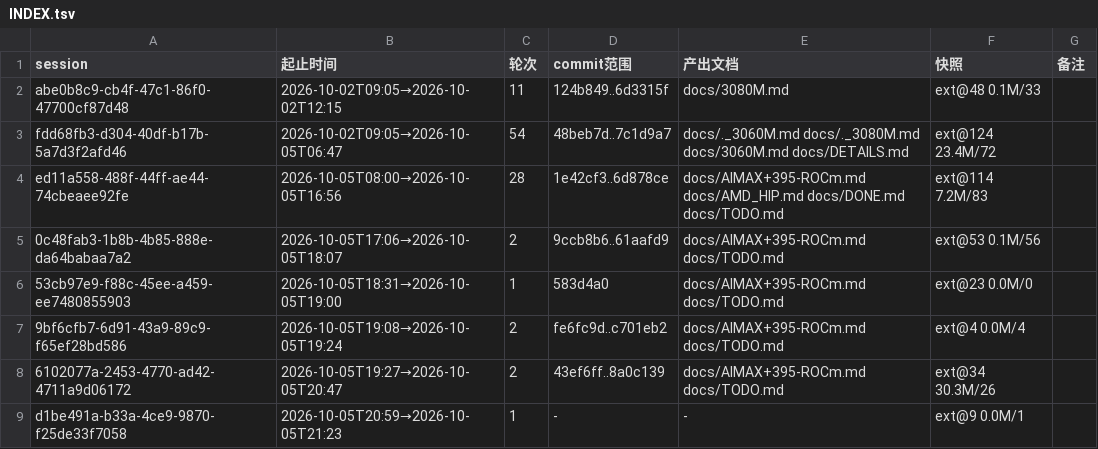
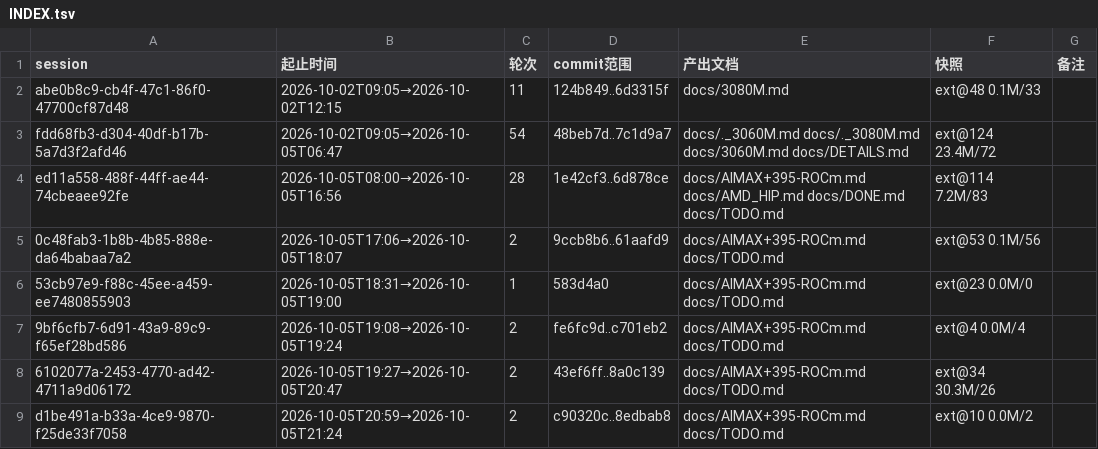
Before and after one commit to luweigen/Strata, a TSV file: _traj/INDEX.tsv, drawn as a sheet.

```diff
--- a/_traj/INDEX.tsv
+++ b/_traj/INDEX.tsv
@@ -8,2 +8,2 @@ ed11a558-488f-44ff-ae44-74cbeaee92fe	2026-10-05T08:00→2026-10-05T16:56	28	1e42
 6102077a-2453-4770-ad42-4711a9d06172	2026-10-05T19:27→2026-10-05T20:47	2	43ef6ff..8a0c139	docs/AIMAX+395-ROCm.md docs/TODO.md	ext@34 30.3M/26	
-d1be491a-b33a-4ce9-9870-f25de33f7058	2026-10-05T20:59→2026-10-05T21:23	1	-	-	ext@9 0.0M/1	
+d1be491a-b33a-4ce9-9870-f25de33f7058	2026-10-05T20:59→2026-10-05T21:24	2	c90320c..8edbab8	docs/AIMAX+395-ROCm.md docs/TODO.md	ext@10 0.0M/2	
```
Also changed, not shown: 6 other files.
